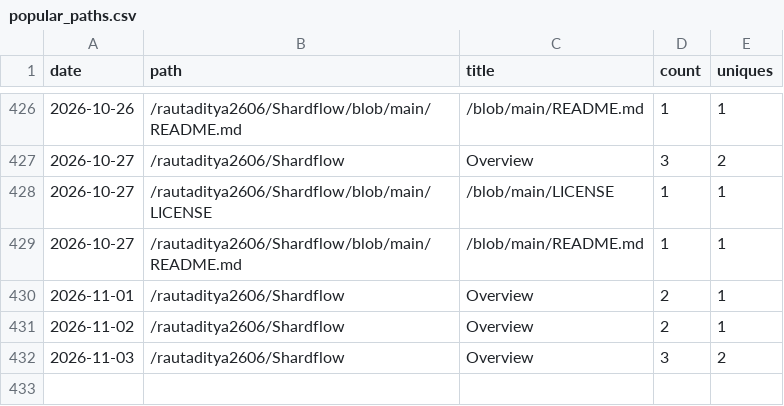
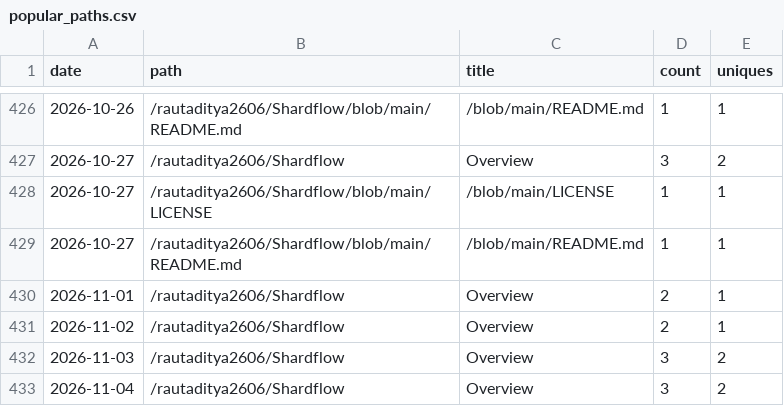
Before and after one commit to rautaditya2606/Shardflow, a CSV file: .github/traffic_data/popular_paths.csv, drawn as a sheet; only a part is shown, gaps mark what is left out; the diff names each change by its address in the sheet, - before the commit and + after, or states it on an @@ line.

```diff
--- a/.github/traffic_data/popular_paths.csv
+++ b/.github/traffic_data/popular_paths.csv
+row 433: 2026-11-04 | /rautaditya2606/Shardflow | Overview | 3 | 2
```
Also changed, not shown: .github/traffic_data/clones.csv, .github/traffic_data/referrers.csv, 2 other files.
